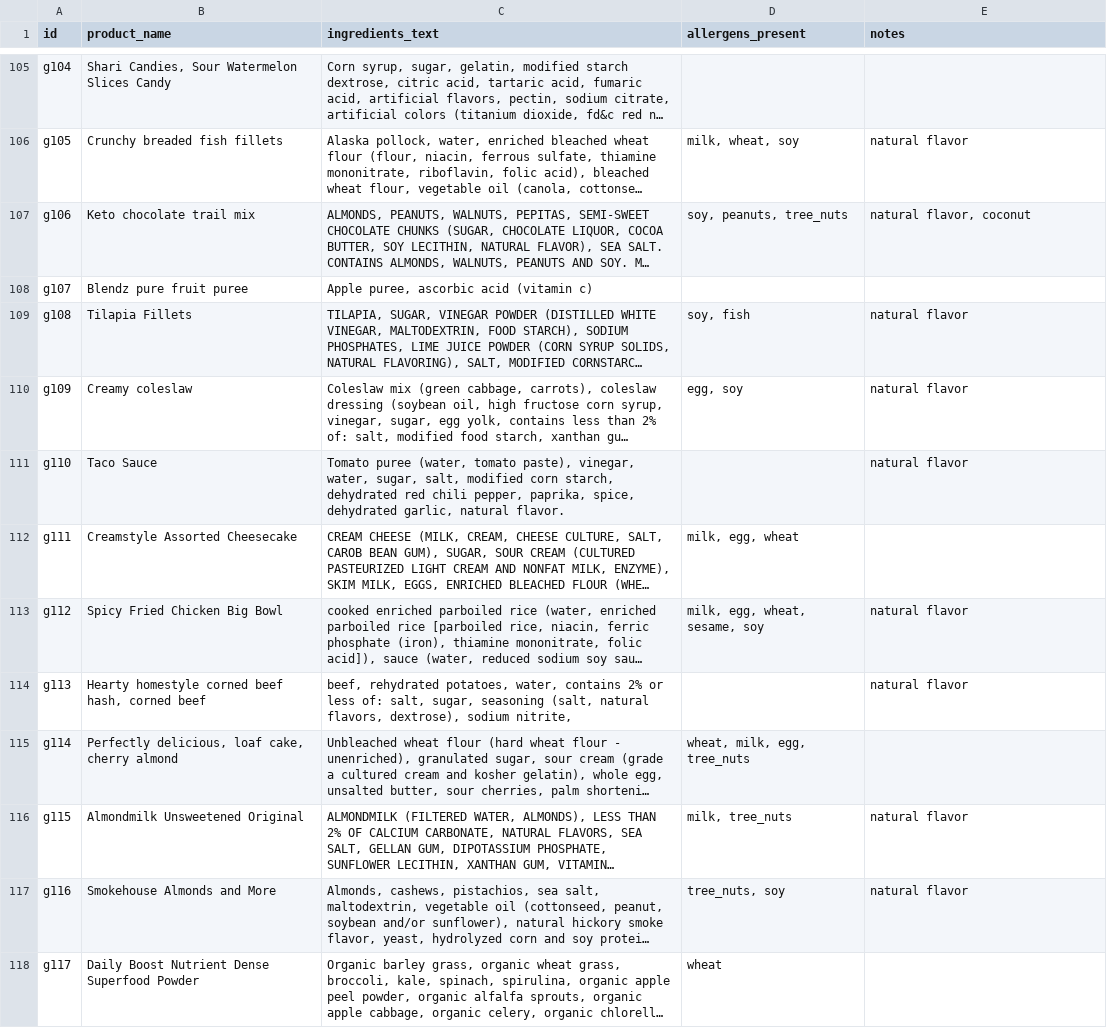
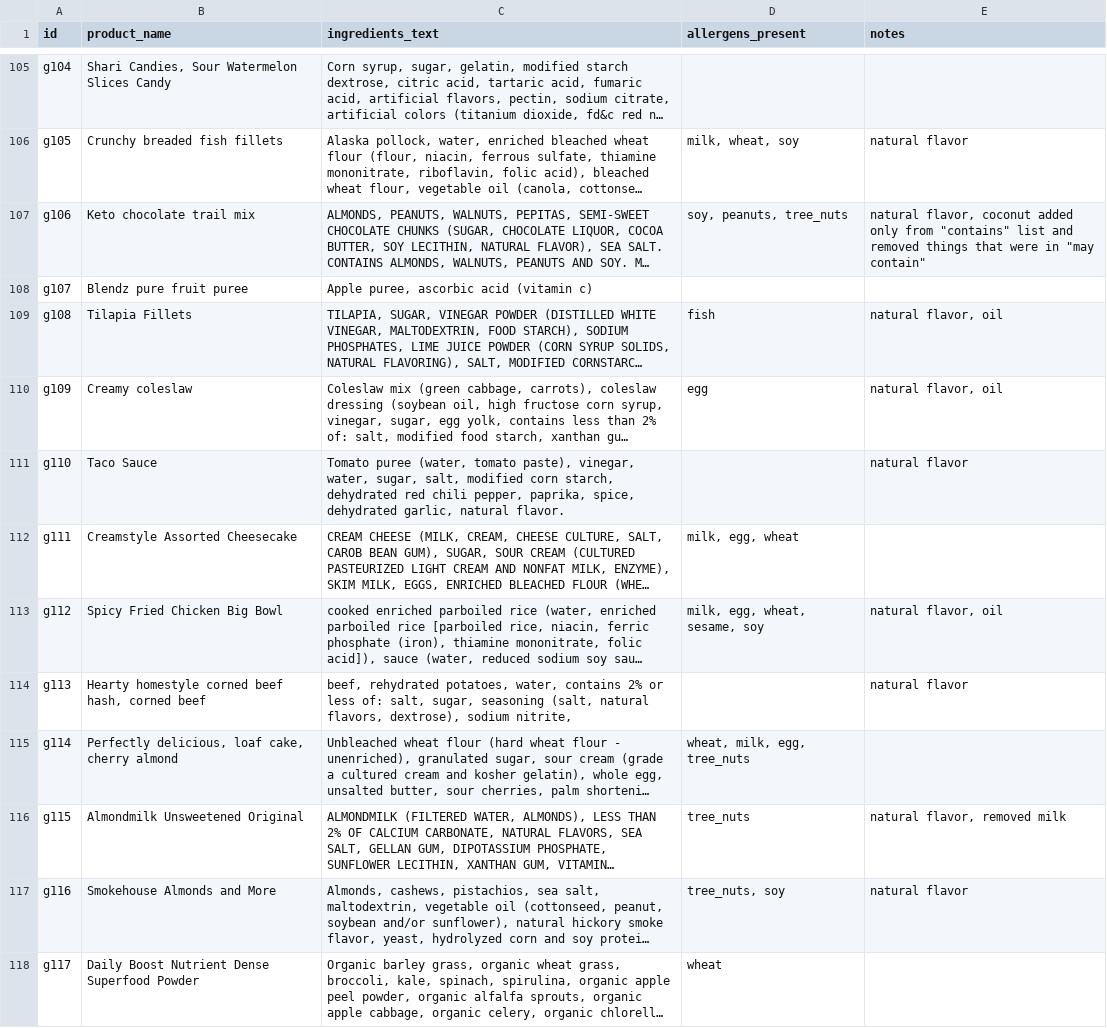
Before and after one commit to thisisarchana/label-checker, a CSV file: data/gold/allergen_gold_adjudicated.csv, drawn as a sheet; only a part is shown, gaps mark what is left out; long unchanged cells end in …; the diff covers the shown part only; the diff names each change by its address in the sheet, - before the commit and + after, or states it on an @@ line.

```diff
--- a/data/gold/allergen_gold_adjudicated.csv
+++ b/data/gold/allergen_gold_adjudicated.csv
-E107 (notes): …flavor, coconut
+E107 (notes): …flavor, coconut added only from "contains" list and removed things that were in "may contain"
-D109 (allergens_present): soy, fish
+D109 (allergens_present): fish
-E109:E110 (notes): natural flavor
+E109:E110 (notes): natural flavor, oil
-D110 (allergens_present): egg, soy
+D110 (allergens_present): egg
-E113 (notes): natural flavor
+E113 (notes): natural flavor, oil
-D116 (allergens_present): milk, tree_nuts
+D116 (allergens_present): tree_nuts
-E116 (notes): natural flavor
+E116 (notes): natural flavor, removed milk
```
Also changed, not shown: 58 edited cells elsewhere in this file, data/gold/adjudication_log.csv, 1 other file.
